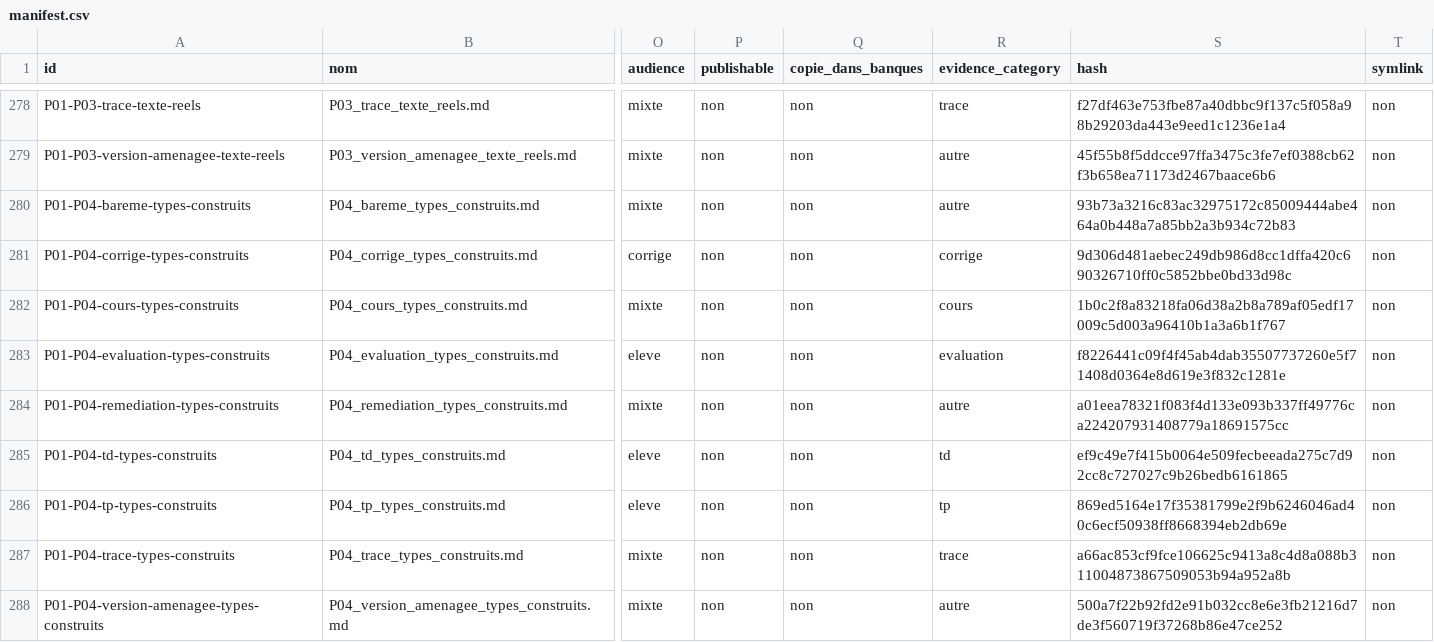
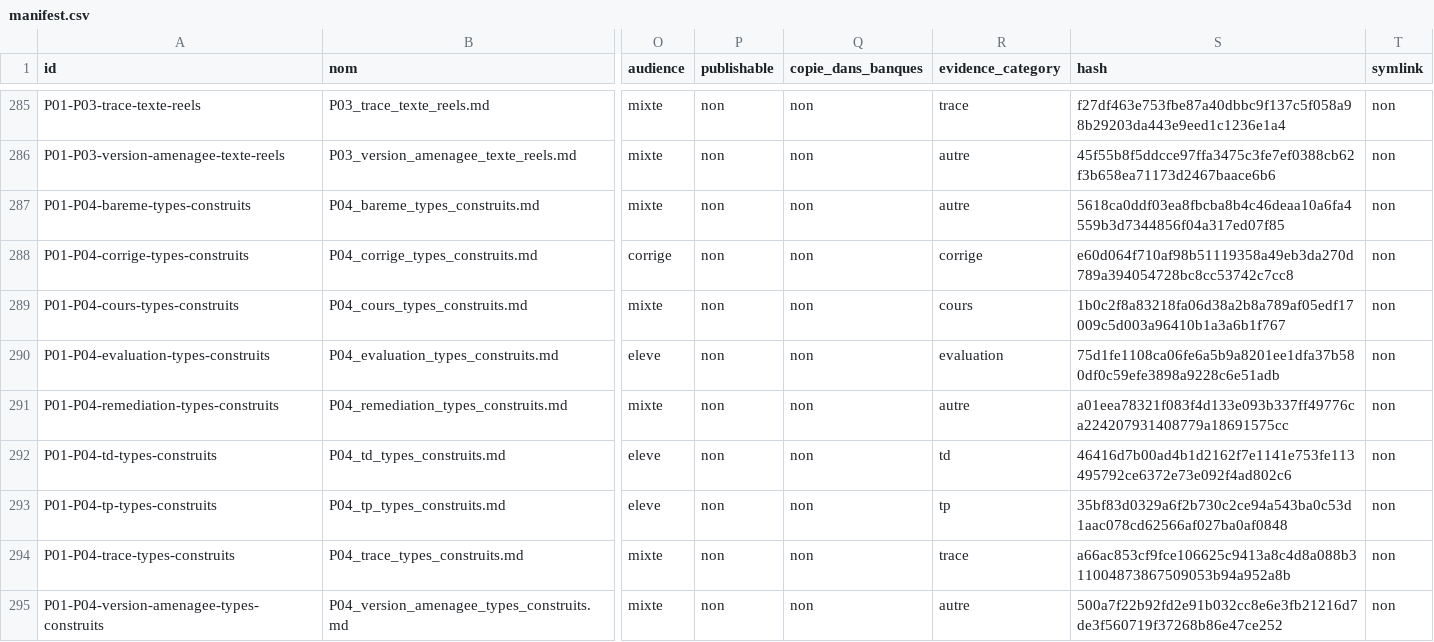
Before and after one commit to cyranoaladin/NSI, a CSV file: manifest.csv, drawn as a sheet; only a part is shown, gaps mark what is left out; addresses are those after the commit; the diff covers the shown part only; the diff names each change by its address in the sheet, - before the commit and + after, or states it on an @@ line.

```diff
--- a/manifest.csv
+++ b/manifest.csv
-S287 (hash): 93b73a3216c83ac32975172c85009444abe464a0b448a7a85bb2a3b934c72b83
+S287 (hash): 5618ca0ddf03ea8fbcba8b4c46deaa10a6fa4559b3d7344856f04a317ed07f85
-S288 (hash): 9d306d481aebec249db986d8cc1dffa420c690326710ff0c5852bbe0bd33d98c
+S288 (hash): e60d064f710af98b51119358a49eb3da270d789a394054728bc8cc53742c7cc8
-S290 (hash): f8226441c09f4f45ab4dab35507737260e5f71408d0364e8d619e3f832c1281e
+S290 (hash): 75d1fe1108ca06fe6a5b9a8201ee1dfa37b580df0c59efe3898a9228c6e51adb
-S292 (hash): ef9c49e7f415b0064e509fecbeeada275c7d92cc8c727027c9b26bedb6161865
+S292 (hash): 46416d7b00ad4b1d2162f7e1141e753fe113495792ce6372e73e092f4ad802c6
-S293 (hash): 869ed5164e17f35381799e2f9b6246046ad40c6ecf50938ff8668394eb2db69e
+S293 (hash): 35bf83d0329a6f2b730c2ce94a543ba0c53d1aac078cd62566af027ba0af0848
```
Also changed, not shown: 7 added rows and 52 edited cells elsewhere in this file, 57 other files.
